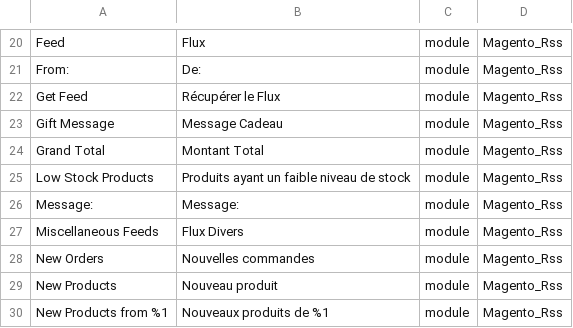
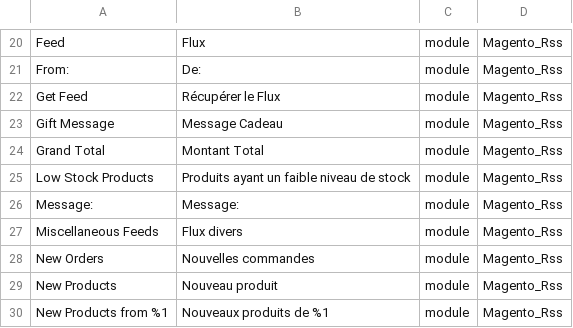
Before and after one commit to Imaginaerum/magento2-language-fr-fr, a CSV file: fr_fr.module.magento_rss.csv, drawn as a sheet; only a part is shown, gaps mark what is left out.

Commit message:
fix #244

```diff
--- a/fr_fr.module.magento_rss.csv
+++ b/fr_fr.module.magento_rss.csv
@@ -26,3 +26,3 @@
 "Message:","Message:",module,Magento_Rss
-"Miscellaneous Feeds","Flux Divers",module,Magento_Rss
+"Miscellaneous Feeds","Flux divers",module,Magento_Rss
 "New Orders","Nouvelles commandes",module,Magento_Rss
```
